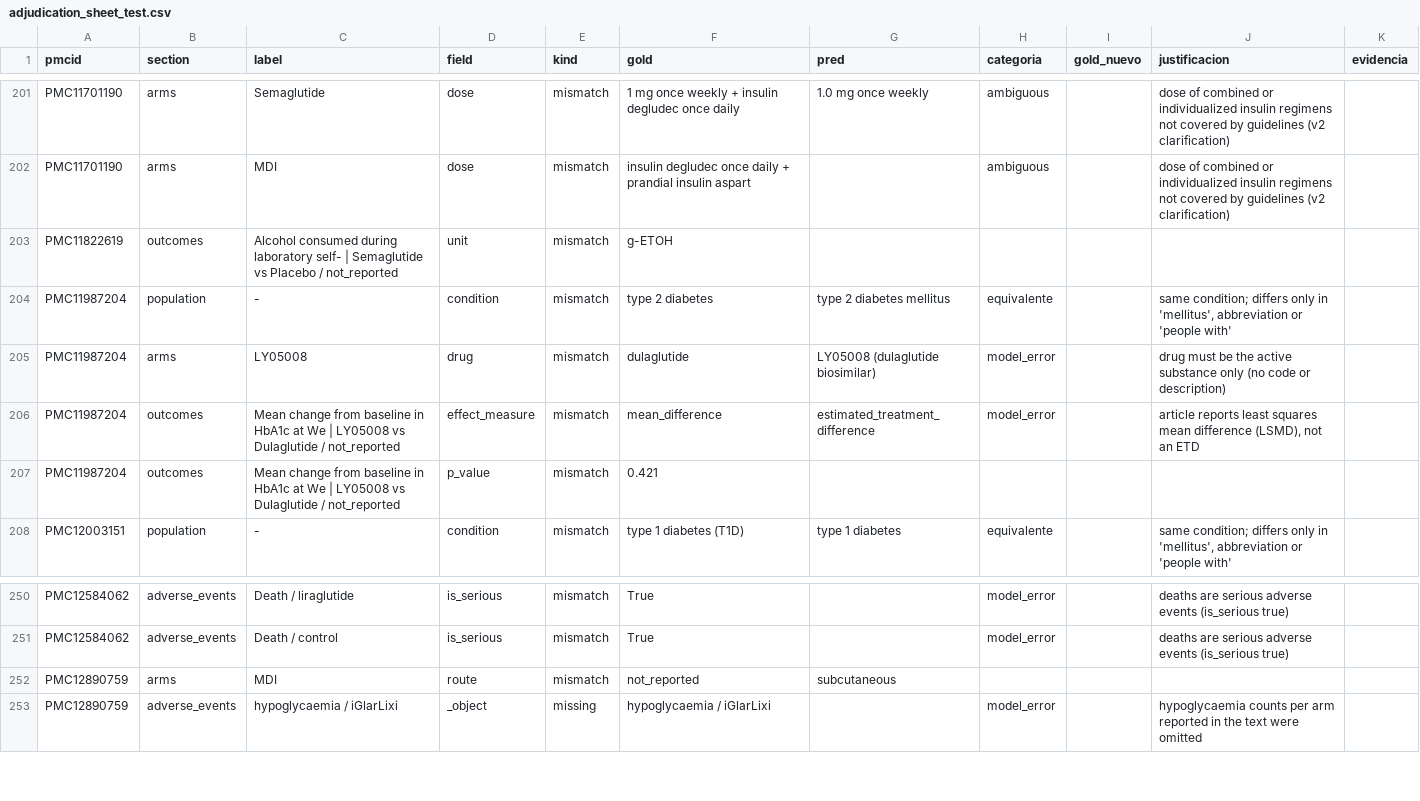
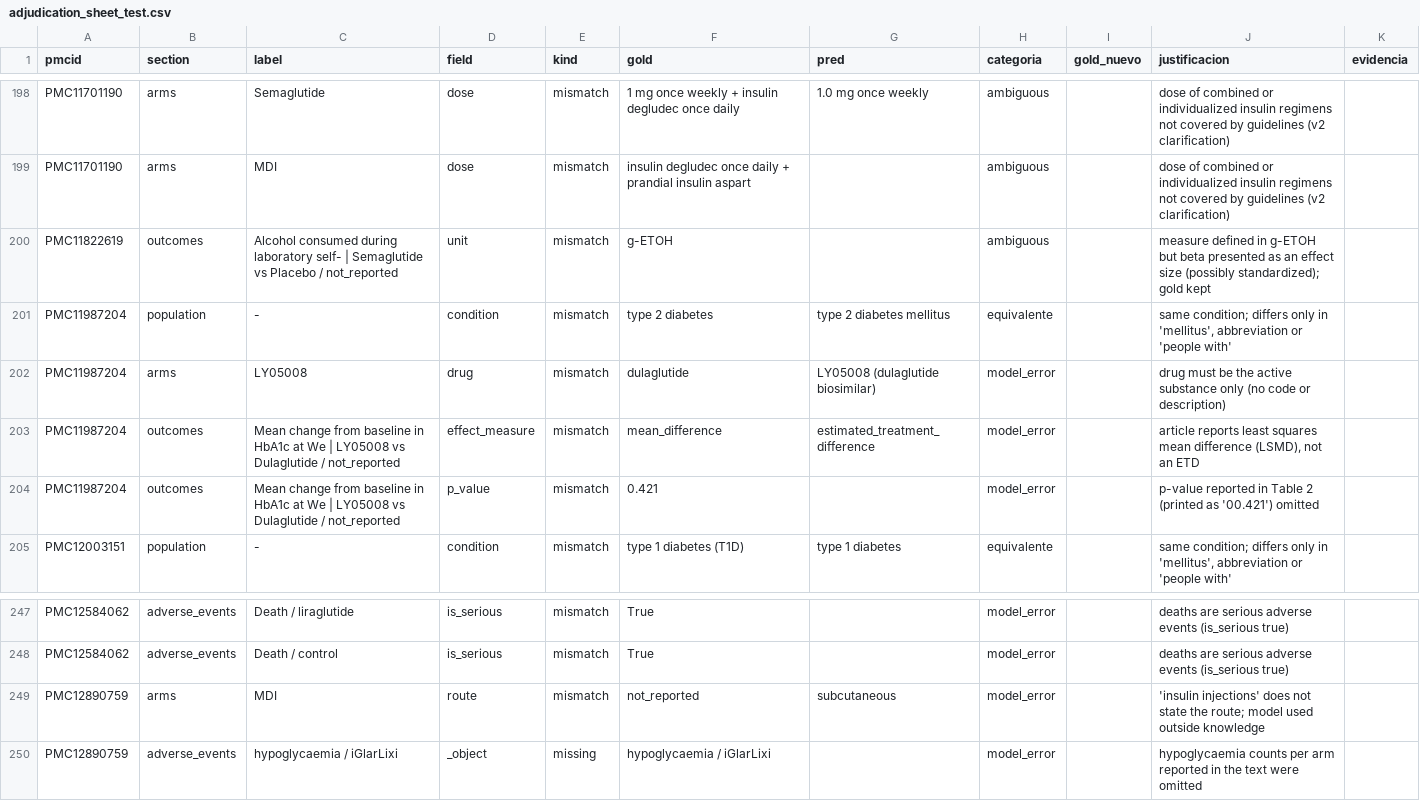
Before and after one commit to MaricelPS/llm-rct-extraction-eval, a CSV file: data/gold/adjudication_sheet_test.csv, drawn as a sheet; only a part is shown, gaps mark what is left out; the diff covers the shown part only.

```diff
--- a/data/gold/adjudication_sheet_test.csv
+++ b/data/gold/adjudication_sheet_test.csv
@@ -202,3 +199,3 @@ PMC11701190,arms,Semaglutide,dose,mismatch,1 mg once weekly + insulin degludec o
 PMC11701190,arms,MDI,dose,mismatch,insulin degludec once daily + prandial insulin aspart,,ambiguous,,dose of combined or individualized insulin regimens not covered by guidelines (v2 clarification),
-PMC11822619,outcomes,Alcohol consumed during laboratory self- | Semaglutide vs Placebo / not_reported,unit,mismatch,g-ETOH,,,,,
+PMC11822619,outcomes,Alcohol consumed during laboratory self- | Semaglutide vs Placebo / not_reported,unit,mismatch,g-ETOH,,ambiguous,,measure defined in g-ETOH but beta presented as an effect size (possibly standardized); gold kept,
 PMC11987204,population,-,condition,mismatch,type 2 diabetes,type 2 diabetes mellitus,equivalente,,"same condition; differs only in 'mellitus', abbreviation or 'people with'",
@@ -206,3 +203,3 @@ PMC11987204,arms,LY05008,drug,mismatch,dulaglutide,LY05008 (dulaglutide biosimil
 PMC11987204,outcomes,Mean change from baseline in HbA1c at We | LY05008 vs Dulaglutide / not_reported,effect_measure,mismatch,mean_difference,estimated_treatment_difference,model_error,,"article reports least squares mean difference (LSMD), not an ETD",
-PMC11987204,outcomes,Mean change from baseline in HbA1c at We | LY05008 vs Dulaglutide / not_reported,p_value,mismatch,0.421,,,,,
+PMC11987204,outcomes,Mean change from baseline in HbA1c at We | LY05008 vs Dulaglutide / not_reported,p_value,mismatch,0.421,,model_error,,p-value reported in Table 2 (printed as '00.421') omitted,
 PMC12003151,population,-,condition,mismatch,type 1 diabetes (T1D),type 1 diabetes,equivalente,,"same condition; differs only in 'mellitus', abbreviation or 'people with'",
@@ -251,3 +248,3 @@ PMC12584062,adverse_events,Death / liraglutide,is_serious,mismatch,True,,model_e
 PMC12584062,adverse_events,Death / control,is_serious,mismatch,True,,model_error,,deaths are serious adverse events (is_serious true),
-PMC12890759,arms,MDI,route,mismatch,not_reported,subcutaneous,,,,
+PMC12890759,arms,MDI,route,mismatch,not_reported,subcutaneous,model_error,,'insulin injections' does not state the route; model used outside knowledge,
 PMC12890759,adverse_events,hypoglycaemia / iGlarLixi,_object,missing,hypoglycaemia / iGlarLixi,,model_error,,hypoglycaemia counts per arm reported in the text were omitted,
```
Also changed, not shown: 5 removed rows and 16 edited cells elsewhere in this file, data/gold/adjudications.csv, 6 other files.
